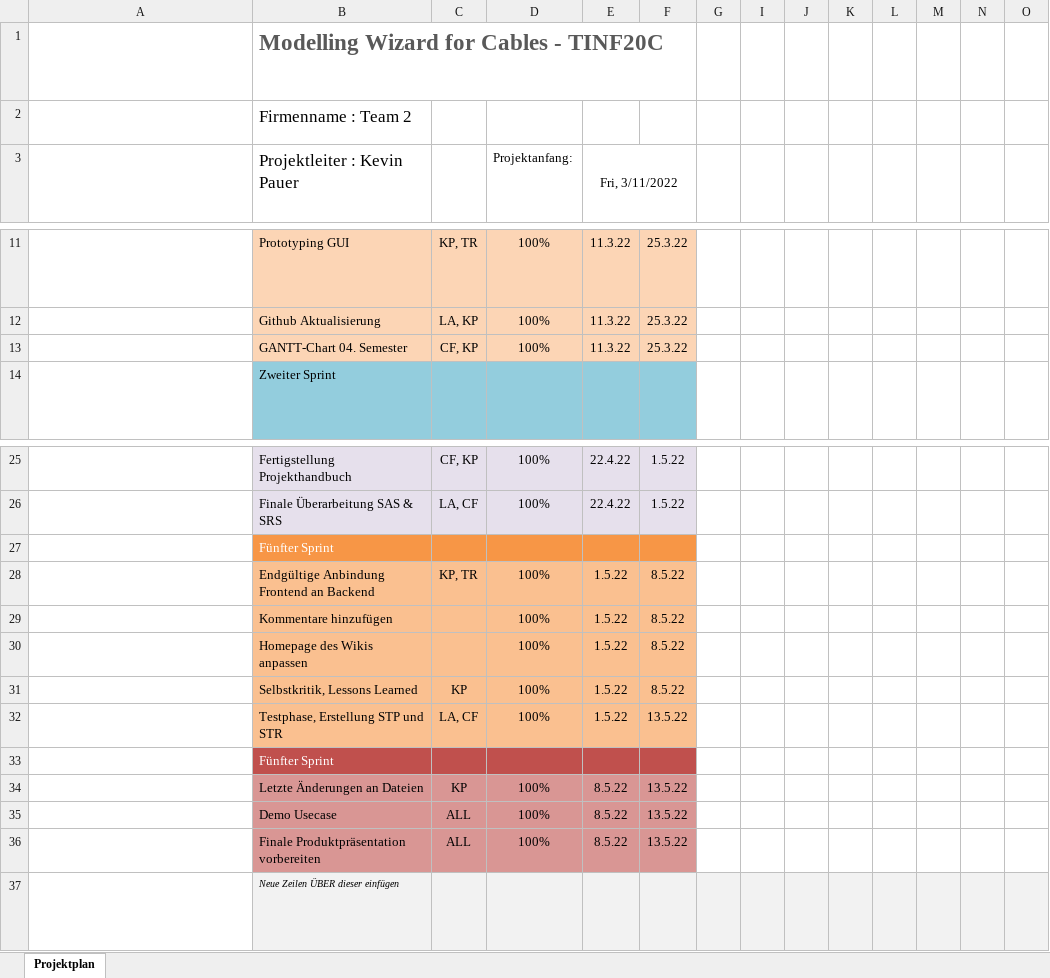
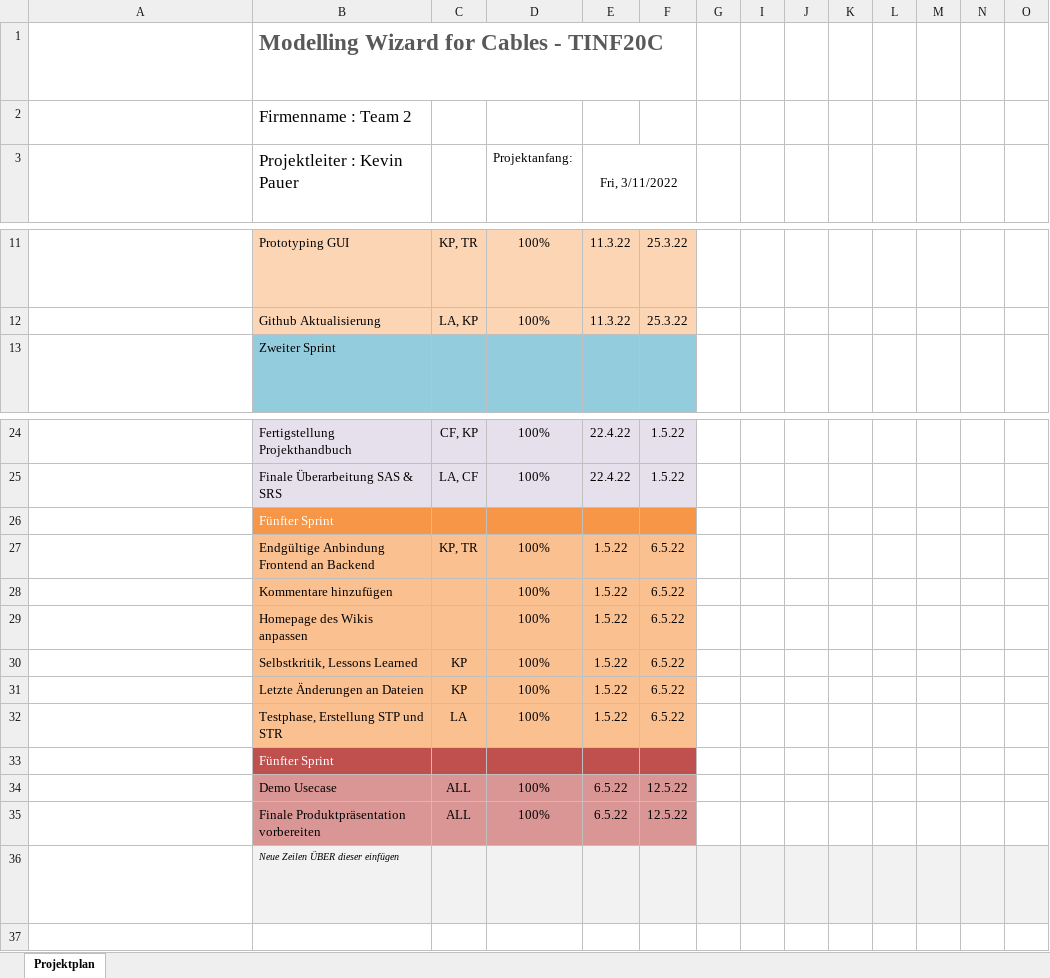
Before and after one commit to fabianthome/TINF20C_Team2_ModellingWizardForCables, an Excel workbook: PROJECT/GANTT/TINF20C_Gantt_Chart_Team_2_v2.0.xlsx, sheet Projektplan, drawn as a sheet; only a part is shown, gaps mark what is left out; long unchanged cells end in …; values as stored, in another font and other column widths than the file's, no borders; conditional formats not drawn; removed rows and columns are numbered as before the commit, all else as after; rows hold the shown columns only; the diff names each change by its address in the sheet, - before the commit and + after, or states it on an @@ line.

Commit message:
Refactor MM, GANTT, PM; delete junk

```diff
--- a/PROJECT/GANTT/TINF20C_Gantt_Chart_Team_2_v2.0.xlsx (sheet Projektplan)
+++ b/PROJECT/GANTT/TINF20C_Gantt_Chart_Team_2_v2.0.xlsx (sheet Projektplan)
-row 13:  | GANTT-Chart 04. Semester | CF, KP | 100% | 11.3.22 | 25.3.22
-F27:F30: 8.5.22
+F27:F30: 6.5.22
+row 31:  | Letzte Änderungen an Dateien | KP | 100% | 1.5.22 | 6.5.22
-C32: LA, CF
+C32: LA
-F32: 13.5.22
+F32: 6.5.22
-row 34:  | Letzte Änderungen an Dateien | KP | 100% | 8.5.22 | 13.5.22
-E34:E35 (Fri, 3/11/2022): 8.5.22
+E34:E35 (Fri, 3/11/2022): 6.5.22
-F34:F35: 13.5.22
+F34:F35: 12.5.22
```
Also changed, not shown: 9 other files.
